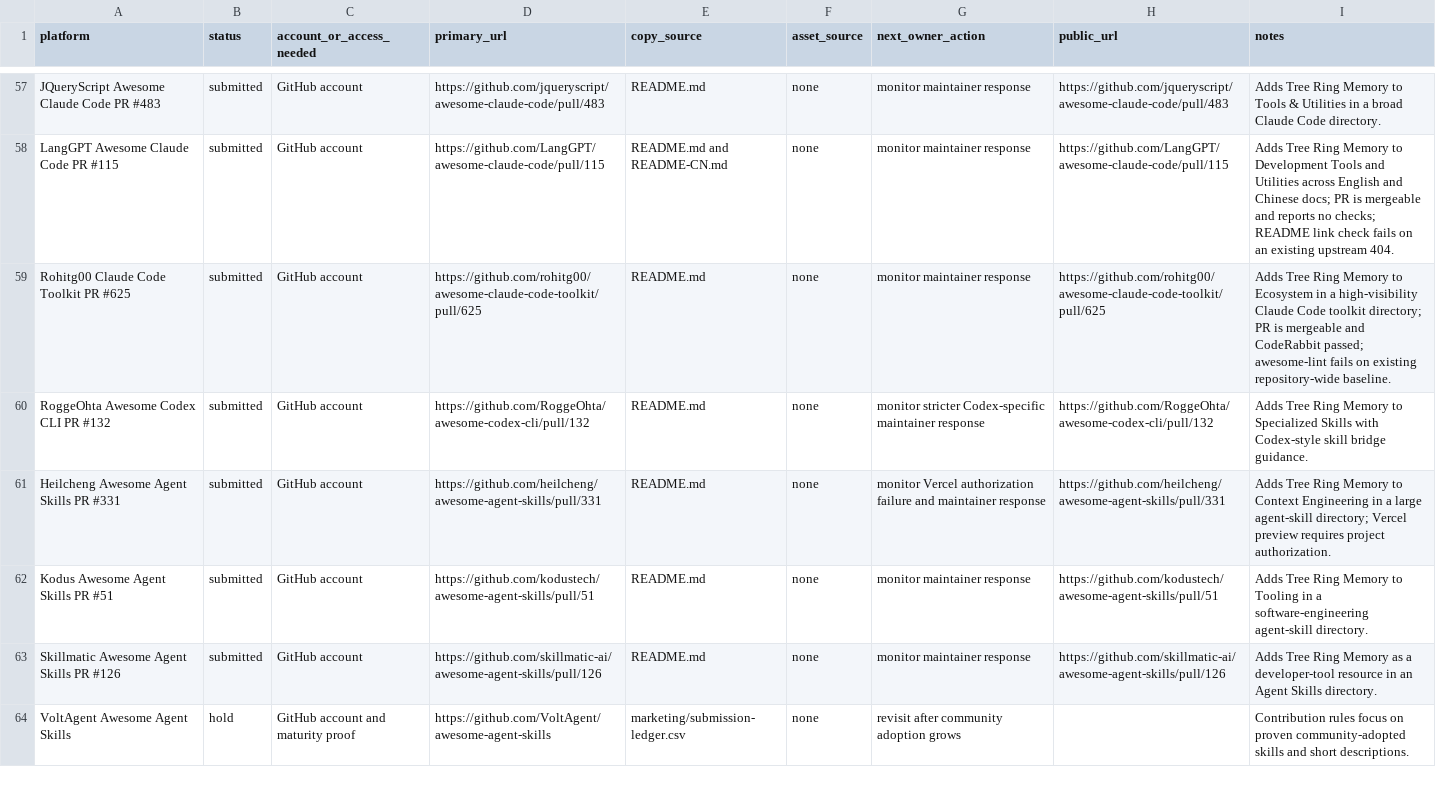
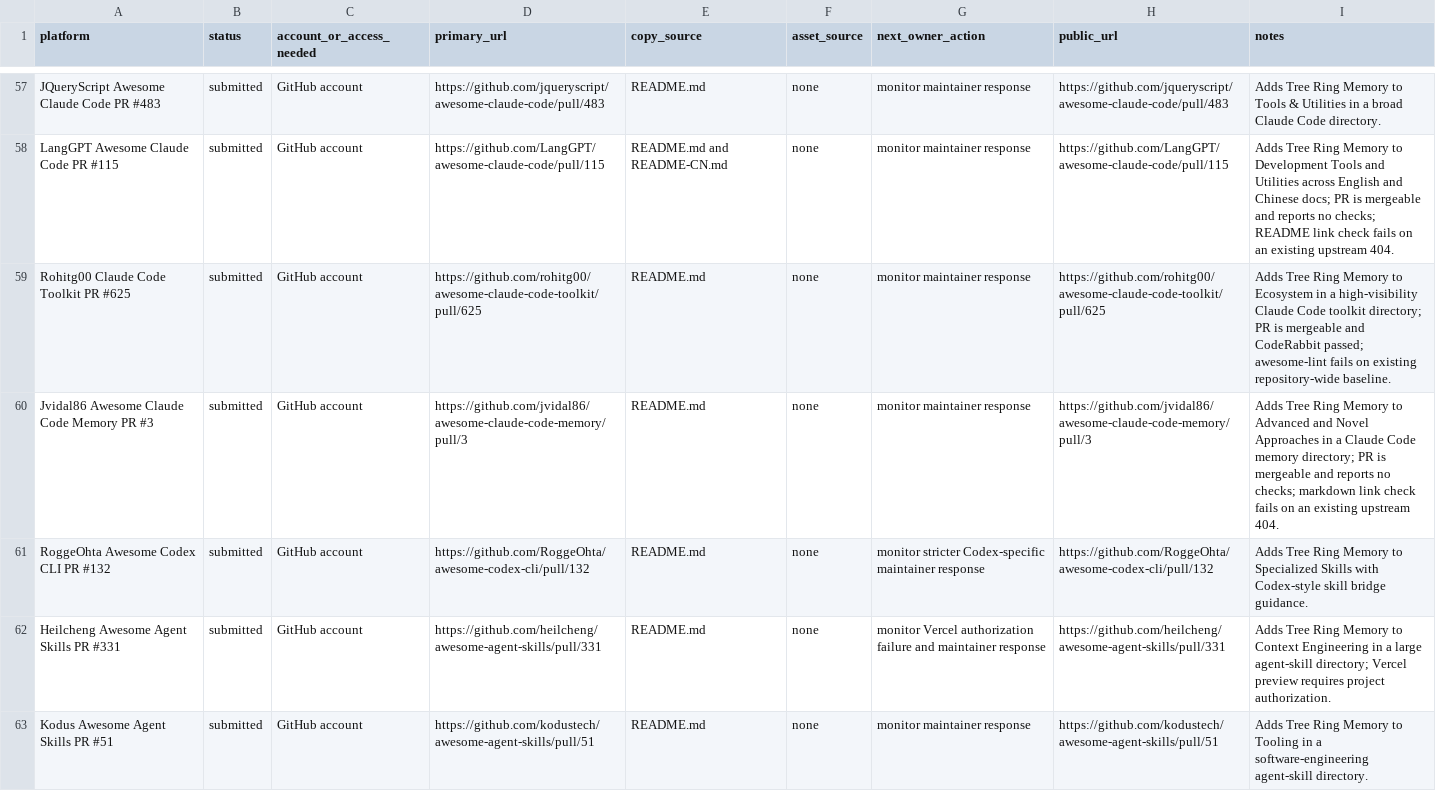
Before and after one commit to TerminallyLazy/Tree-Ring-Memory, a CSV file: marketing/submission-ledger.csv, drawn as a sheet; only a part is shown, gaps mark what is left out; the shorter side is filled out with more unchanged rows.

Commit message:
Track Claude Code memory outreach

```diff
--- a/marketing/submission-ledger.csv
+++ b/marketing/submission-ledger.csv
@@ -59,2 +59,3 @@ LangGPT Awesome Claude Code PR #115,submitted,GitHub account,https://github.com/
 Rohitg00 Claude Code Toolkit PR #625,submitted,GitHub account,https://github.com/rohitg00/awesome-claude-code-toolkit/pull/625,README.md,none,monitor maintainer response,https://github.com/rohitg00/awesome-claude-code-toolkit/pull/625,Adds Tree Ring Memory to Ecosystem in a high-visibility Claude Code toolkit directory; PR is mergeable and CodeRabbit passed; awesome-lint fails on existing repository-wide baseline.
+Jvidal86 Awesome Claude Code Memory PR #3,submitted,GitHub account,https://github.com/jvidal86/awesome-claude-code-memory/pull/3,README.md,none,monitor maintainer response,https://github.com/jvidal86/awesome-claude-code-memory/pull/3,Adds Tree Ring Memory to Advanced and Novel Approaches in a Claude Code memory directory; PR is mergeable and reports no checks; markdown link check fails on an existing upstream 404.
 RoggeOhta Awesome Codex CLI PR #132,submitted,GitHub account,https://github.com/RoggeOhta/awesome-codex-cli/pull/132,README.md,none,monitor stricter Codex-specific maintainer response,https://github.com/RoggeOhta/awesome-codex-cli/pull/132,Adds Tree Ring Memory to Specialized Skills with Codex-style skill bridge guidance.
```
Also changed, not shown: marketing/outreach-crm.csv, 1 other file.
